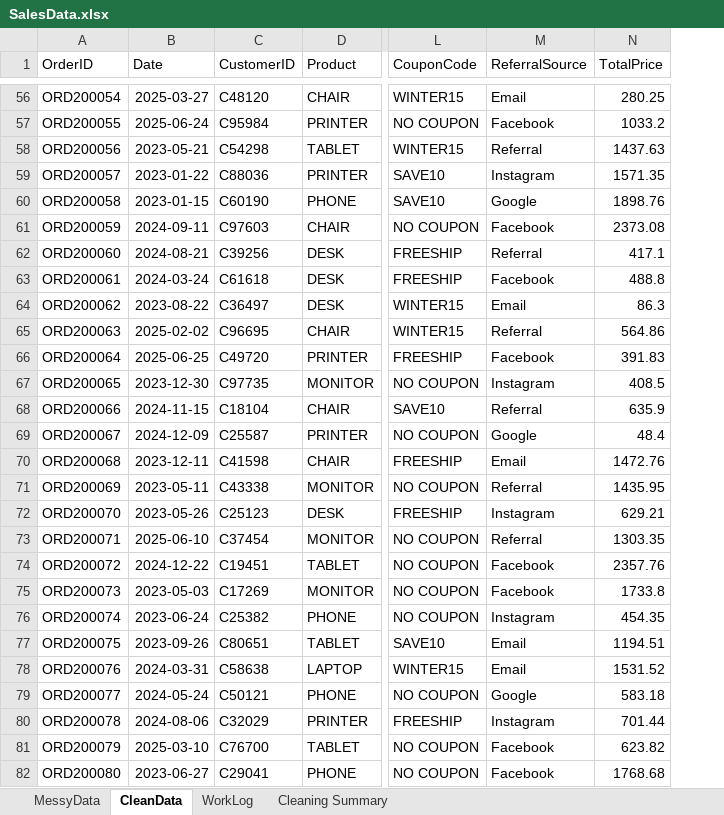
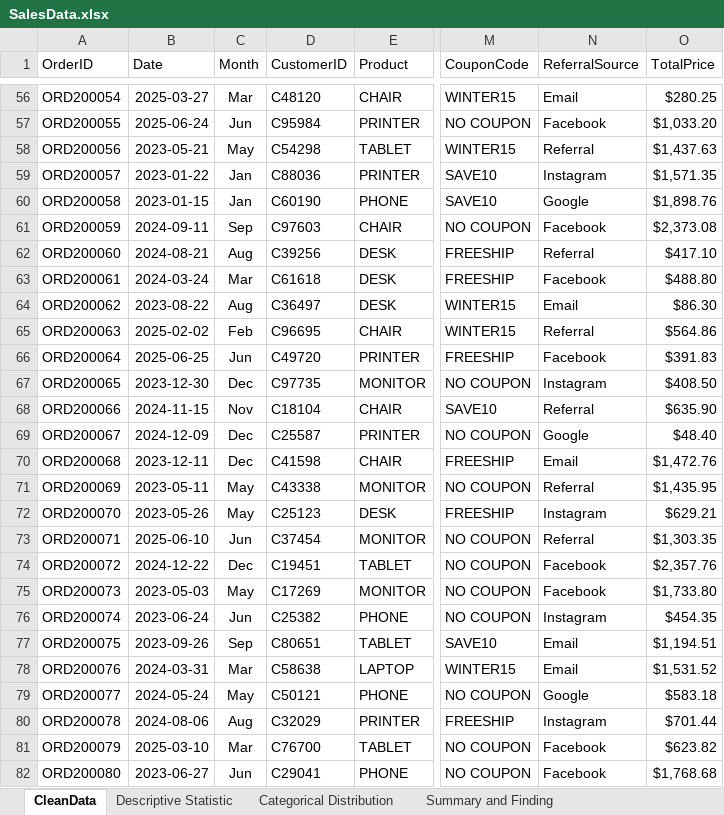
Before and after one commit to ayodejiidowu2002-star/DecodeLabs-Internship, an Excel workbook: SalesData.xlsx, sheet CleanData, drawn as a sheet; only a part is shown, gaps mark what is left out; values as stored, in another font and other column widths than the file's, no borders; table styles not drawn; addresses are those after the commit; the diff covers the shown part only; the diff names each change by its address in the sheet, - before the commit and + after, or states it on an @@ line.

```diff
--- a/SalesData.xlsx (sheet CleanData)
+++ b/SalesData.xlsx (sheet CleanData)
-sheet tab: WorkLog
+sheet tab: Summary and Finding
-sheet tab: MessyData
-sheet tab: Cleaning Summary
+sheet tab: Descriptive Statistic
+sheet tab: Categorical Distribution
+column C (Month), rows 56-82: Mar | Jun | May | Jan | Jan | Sep | Aug | Mar | Aug | Feb | Jun | Dec | Nov | Dec | Dec | May | May | Jun | Dec | May | Jun | Sep | Mar | May | Aug | Mar | Jun
-O56 (TotalPrice): 280.25
+O56 (TotalPrice): $280.25
-O57 (TotalPrice): 1033.2
+O57 (TotalPrice): $1,033.20
-O58 (TotalPrice): 1437.63
+O58 (TotalPrice): $1,437.63
-O59 (TotalPrice): 1571.35
+O59 (TotalPrice): $1,571.35
-O60 (TotalPrice): 1898.76
+O60 (TotalPrice): $1,898.76
-O61 (TotalPrice): 2373.08
+O61 (TotalPrice): $2,373.08
-O62 (TotalPrice): 417.1
+O62 (TotalPrice): $417.10
-O63 (TotalPrice): 488.8
+O63 (TotalPrice): $488.80
-O64 (TotalPrice): 86.3
+O64 (TotalPrice): $86.30
-O65 (TotalPrice): 564.86
+O65 (TotalPrice): $564.86
-O66 (TotalPrice): 391.83
+O66 (TotalPrice): $391.83
-O67 (TotalPrice): 408.5
+O67 (TotalPrice): $408.50
-O68 (TotalPrice): 635.9
+O68 (TotalPrice): $635.90
-O69 (TotalPrice): 48.4
+O69 (TotalPrice): $48.40
-O70 (TotalPrice): 1472.76
+O70 (TotalPrice): $1,472.76
-O71 (TotalPrice): 1435.95
+O71 (TotalPrice): $1,435.95
-O72 (TotalPrice): 629.21
+O72 (TotalPrice): $629.21
-O73 (TotalPrice): 1303.35
+O73 (TotalPrice): $1,303.35
-O74 (TotalPrice): 2357.76
+O74 (TotalPrice): $2,357.76
-O75 (TotalPrice): 1733.8
+O75 (TotalPrice): $1,733.80
-O76 (TotalPrice): 454.35
+O76 (TotalPrice): $454.35
-O77 (TotalPrice): 1194.51
+O77 (TotalPrice): $1,194.51
-O78 (TotalPrice): 1531.52
+O78 (TotalPrice): $1,531.52
-O79 (TotalPrice): 583.18
+O79 (TotalPrice): $583.18
-O80 (TotalPrice): 701.44
+O80 (TotalPrice): $701.44
-O81 (TotalPrice): 623.82
+O81 (TotalPrice): $623.82
-O82 (TotalPrice): 1768.68
+O82 (TotalPrice): $1,768.68
```
Also changed, not shown: 1173 edited cells elsewhere in this sheet, sheet Summary and Finding, 1 other file.
